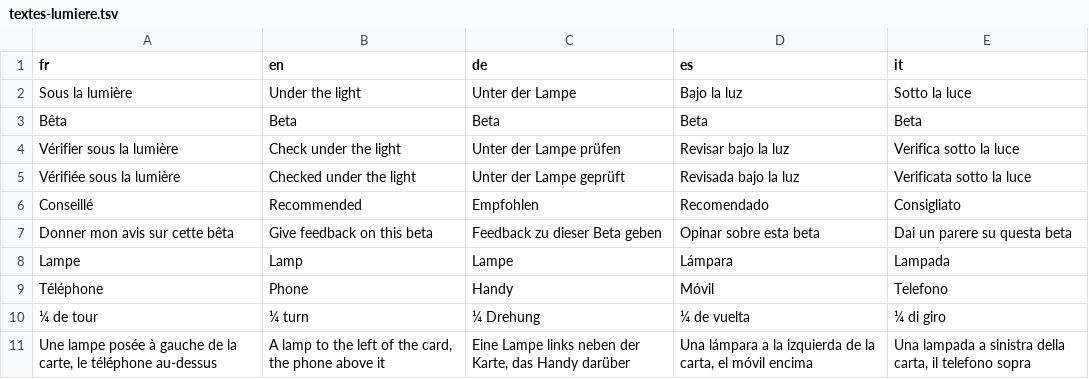
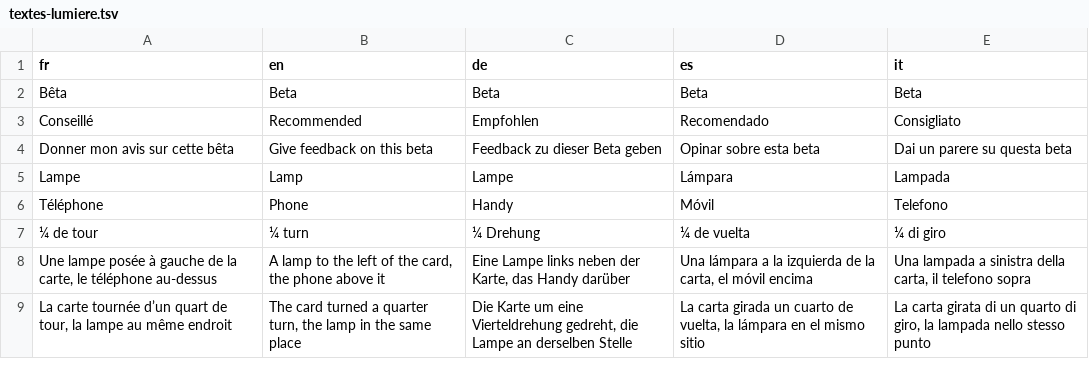
Before and after one commit to blevdosmiles/callit, a TSV file: i18n/textes-lumiere.tsv, drawn as a sheet; only a part is shown; the shorter side is filled out with more unchanged rows; removed rows and columns are numbered as before the commit, all else as after; the diff covers the shown part only; the diff names each change by its address in the sheet, - before the commit and + after, or states it on an @@ line.

```diff
--- a/i18n/textes-lumiere.tsv
+++ b/i18n/textes-lumiere.tsv
-row 2: Sous la lumière | Under the light | Unter der Lampe | Bajo la luz | Sotto la luce
-row 4: Vérifier sous la lumière | Check under the light | Unter der Lampe prüfen | Revisar bajo la luz | Verifica sotto la luce
-row 5: Vérifiée sous la lumière | Checked under the light | Unter der Lampe geprüft | Revisada bajo la luz | Verificata sotto la luce
```
Also changed, not shown: 25 added rows and 10 removed rows elsewhere in this file, 8 other files.
